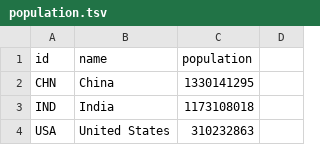
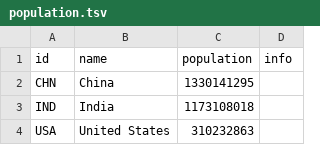
Before and after one commit to zettca/migrations, a TSV file: public/data/population.tsv, drawn as a sheet; only a part is shown; the diff names each change by its address in the sheet, - before the commit and + after, or states it on an @@ line.

```diff
--- a/public/data/population.tsv
+++ b/public/data/population.tsv
-D1: (empty)
+D1: info
```
Also changed, not shown: 4 other files.
